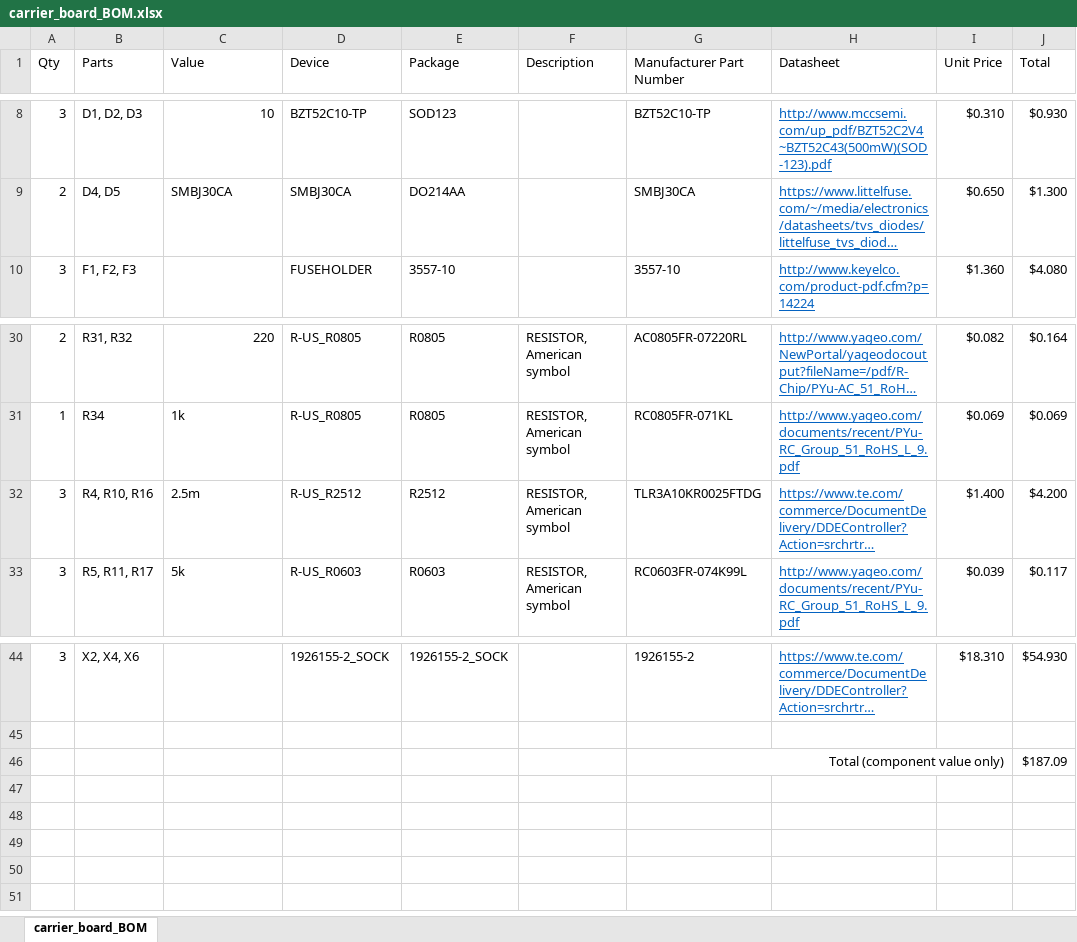
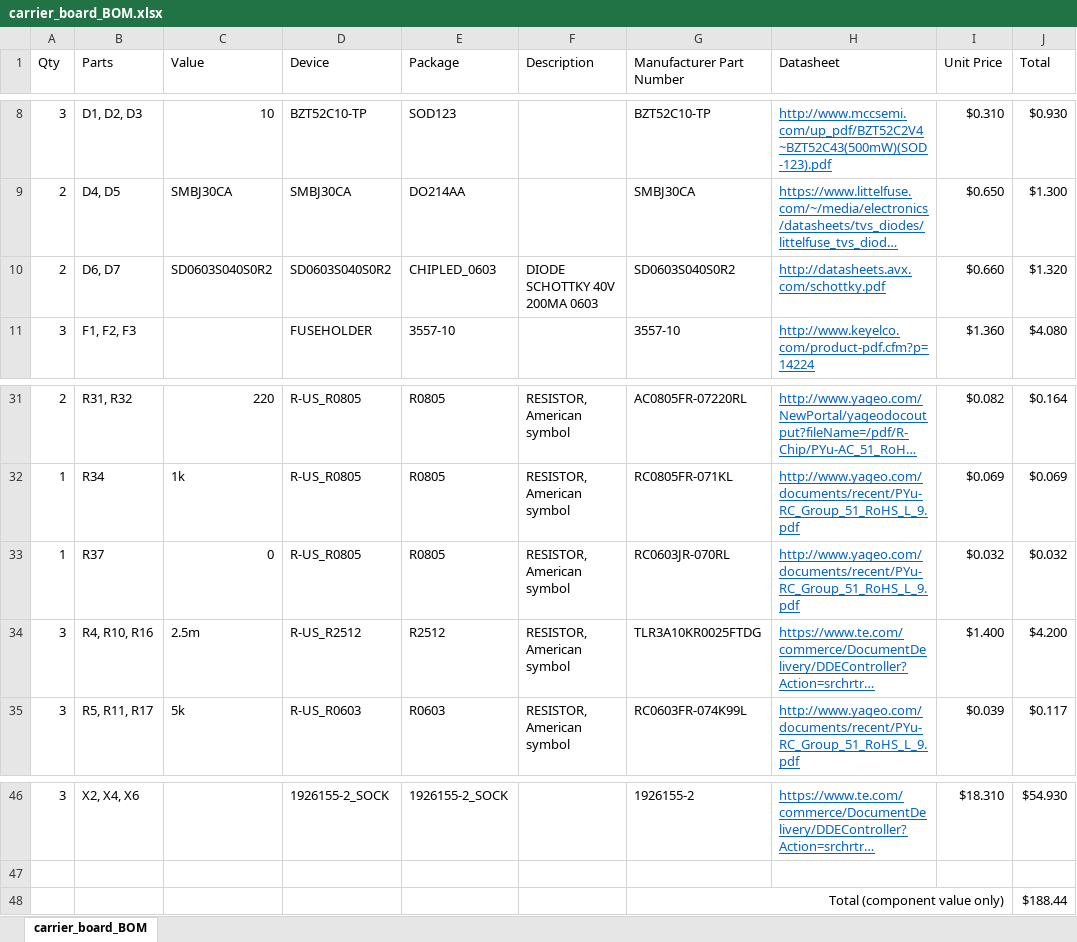
Before and after one commit to pilotman695/compact_LTM4607_PCB, an Excel workbook: doc/carrier/carrier_board_BOM.xlsx, sheet carrier_board_BOM, drawn as a sheet; only a part is shown, gaps mark what is left out; long unchanged cells end in …; values as stored, in another font and other column widths than the file's, no borders; addresses are those after the commit; the diff names each change by its address in the sheet, - before the commit and + after, or states it on an @@ line.

Commit message:
Carrier rev. 1.3

```diff
--- a/doc/carrier/carrier_board_BOM.xlsx (sheet carrier_board_BOM)
+++ b/doc/carrier/carrier_board_BOM.xlsx (sheet carrier_board_BOM)
+row 10: 2 | D6, D7 | SD0603S040S0R2 | SD0603S040S0R2 | CHIPLED_0603 | DIODE SCHOTTKY 40V 200MA 0603 | SD0603S040S0R2 | http://datasheets.avx.com/schottky.pdf | $0.660 | $1.320
+row 33: 1 | R37 | 0 | R-US_R0805 | R0805 | RESISTOR, American symbol | RC0603JR-070RL | http://www.yageo.com/documents/recent/PYu-RC_Group_51_RoHS_L_9.pdf | $0.032 | $0.032
-J48 (Total): $187.09
+J48 (Total): $188.44
```
Also changed, not shown: formulas that keep their value, 5 other files.
